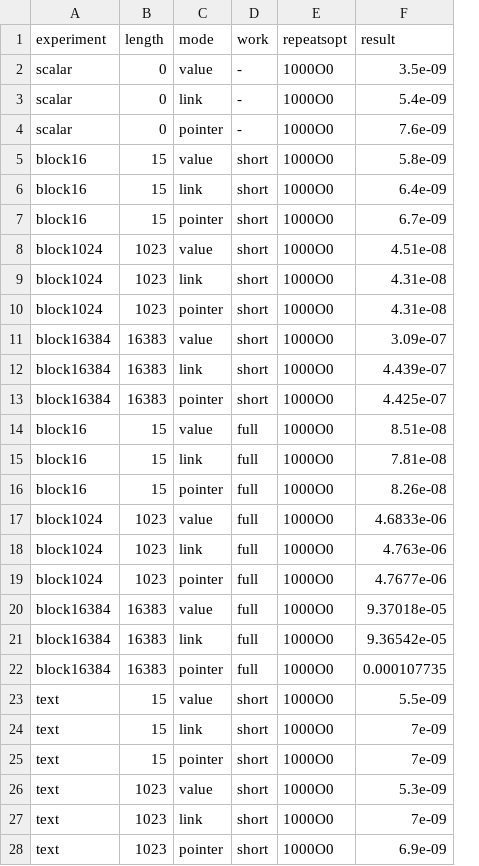
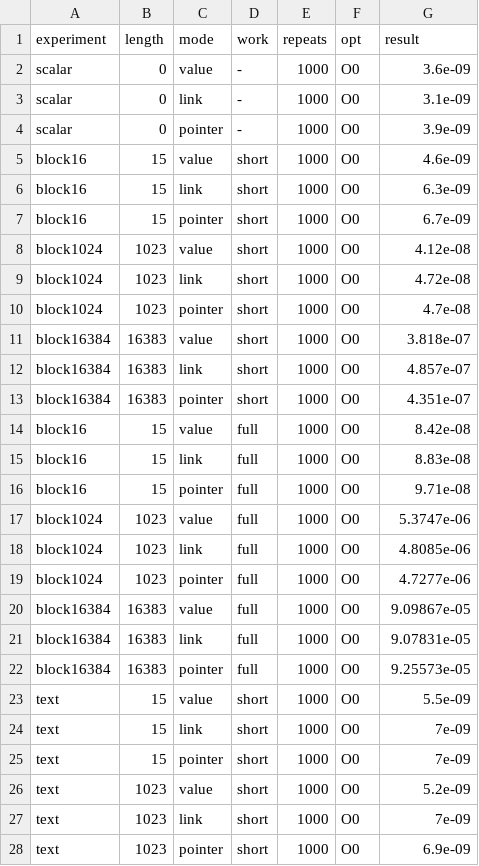
Before and after one commit to Polly23125/Informatics, a CSV file: Lab_string/1.csv, drawn as a sheet; only a part is shown; removed rows and columns are numbered as before the commit, all else as after; the diff covers the shown part only; the diff names each change by its address in the sheet, - before the commit and + after, or states it on an @@ line.

```diff
--- a/Lab_string/1.csv
+++ b/Lab_string/1.csv
-column E (repeatsopt), rows 2-28: all 1000O0
+column E (repeats), rows 2-28: all 1000
+column F (opt), rows 2-28: all O0
-G2 (result): 3.5e-09
+G2 (result): 3.6e-09
-G3 (result): 5.4e-09
+G3 (result): 3.1e-09
-G4 (result): 7.6e-09
+G4 (result): 3.9e-09
-G5 (result): 5.8e-09
+G5 (result): 4.6e-09
-G6 (result): 6.4e-09
+G6 (result): 6.3e-09
-G8 (result): 4.51e-08
+G8 (result): 4.12e-08
-G9 (result): 4.31e-08
+G9 (result): 4.72e-08
-G10 (result): 4.31e-08
+G10 (result): 4.7e-08
-G11 (result): 3.09e-07
+G11 (result): 3.818e-07
-G12 (result): 4.439e-07
+G12 (result): 4.857e-07
-G13 (result): 4.425e-07
+G13 (result): 4.351e-07
-G14 (result): 8.51e-08
+G14 (result): 8.42e-08
-G15 (result): 7.81e-08
+G15 (result): 8.83e-08
-G16 (result): 8.26e-08
+G16 (result): 9.71e-08
-G17 (result): 4.6833e-06
+G17 (result): 5.3747e-06
-G18 (result): 4.763e-06
+G18 (result): 4.8085e-06
-G19 (result): 4.7677e-06
+G19 (result): 4.7277e-06
-G20 (result): 9.37018e-05
+G20 (result): 9.09867e-05
-G21 (result): 9.36542e-05
+G21 (result): 9.07831e-05
-G22 (result): 0.000107735
+G22 (result): 9.25573e-05
-G26 (result): 5.3e-09
+G26 (result): 5.2e-09
```
Also changed, not shown: 12 edited cells elsewhere in this file, Lab_string/3.csv, 15 other files.
